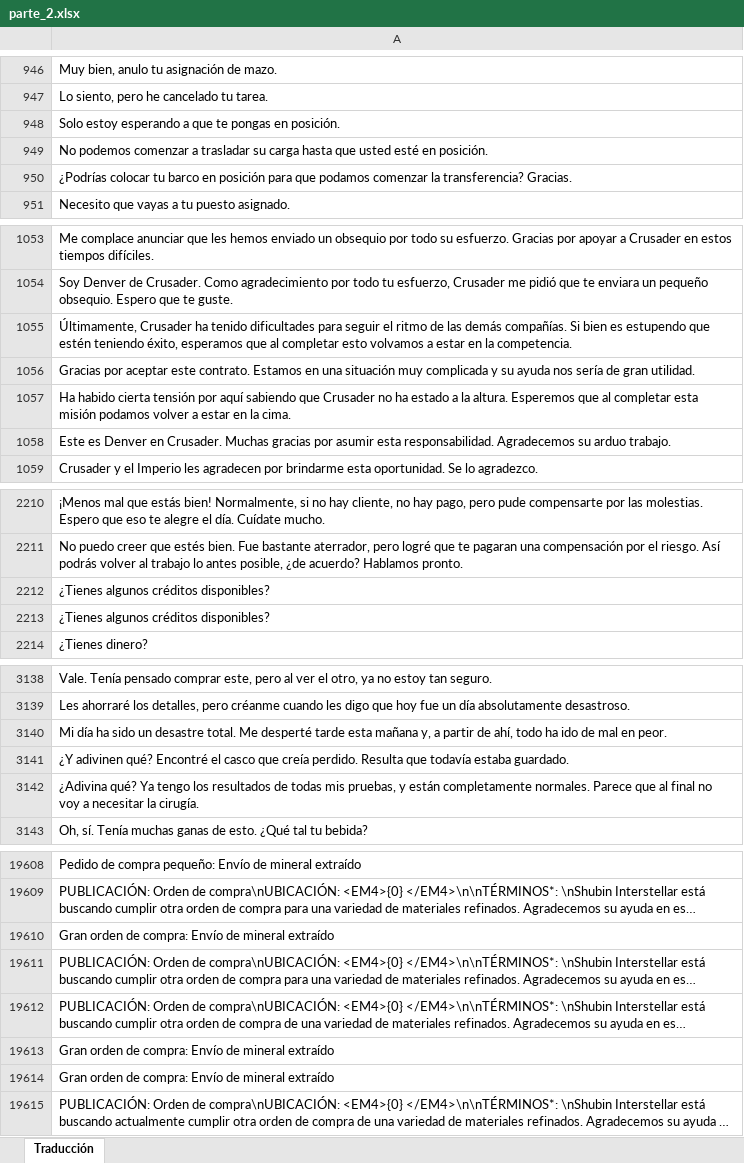
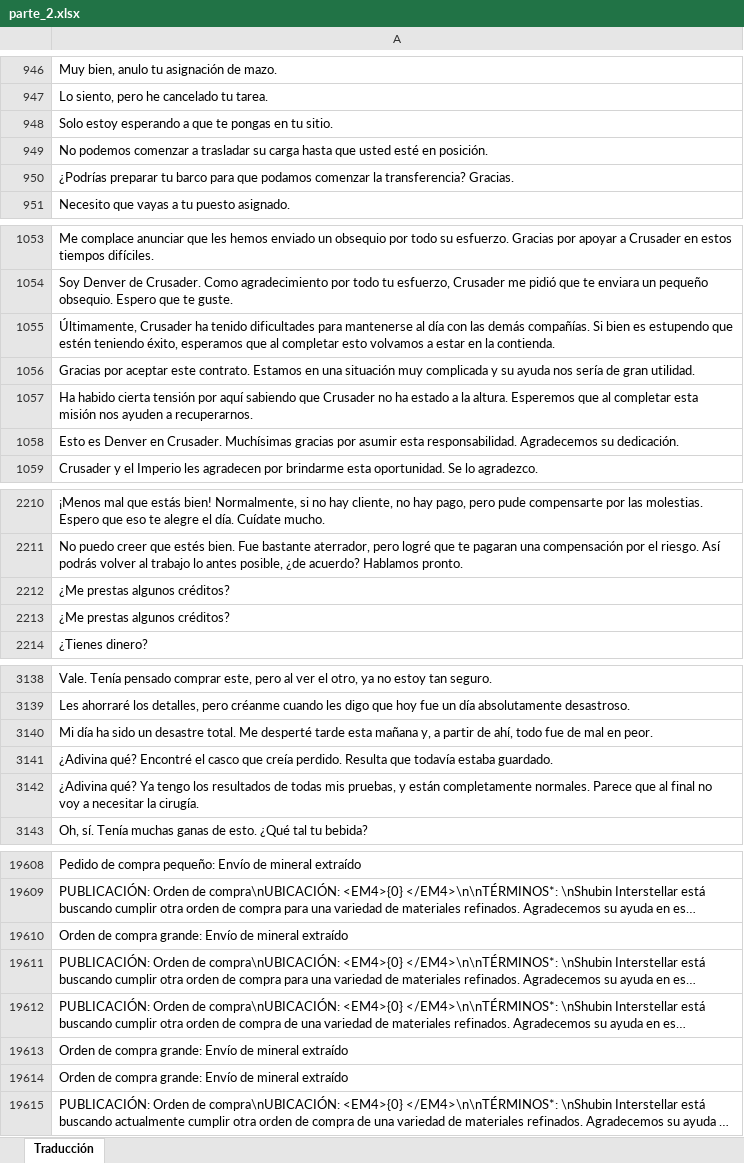
Before and after one commit to JHevia70/scsptrans, an Excel workbook: work/from_google/parte_2.xlsx, sheet Traducción, drawn as a sheet; only a part is shown, gaps mark what is left out; long unchanged cells end in …; values as stored, in another font and other column widths than the file's, no borders; the diff covers the shown part only; the diff names each change by its address in the sheet, - before the commit and + after, or states it on an @@ line.

```diff
--- a/work/from_google/parte_2.xlsx (sheet Traducción)
+++ b/work/from_google/parte_2.xlsx (sheet Traducción)
-A948: …pongas en posición.
+A948: …pongas en tu sitio.
-A950: ¿Podrías colocar tu barco en posición para que…
+A950: ¿Podrías preparar tu barco para que…
-A1055: …dificultades para seguir el ritmo de las demás compañías. Si bien es estupendo que estén teniendo éxito, esperamos que al completar esto volvamos a estar en la competencia.
+A1055: …dificultades para mantenerse al día con las demás compañías. Si bien es estupendo que estén teniendo éxito, esperamos que al completar esto volvamos a estar en la contienda.
-A1057: …esta misión podamos volver a estar en la cima.
+A1057: …esta misión nos ayuden a recuperarnos.
-A1058: Este es Denver en Crusader. Muchas gracias por asumir esta responsabilidad. Agradecemos su arduo trabajo.
+A1058: Esto es Denver en Crusader. Muchísimas gracias por asumir esta responsabilidad. Agradecemos su dedicación.
-A2212:A2213: ¿Tienes algunos créditos disponibles?
+A2212:A2213: ¿Me prestas algunos créditos?
-A3140: …ahí, todo ha ido de mal…
+A3140: …ahí, todo fue de mal…
-A3141: ¿Y adivinen qué? Encontré…
+A3141: ¿Adivina qué? Encontré…
-A19610: Gran orden de compra: Envío de…
+A19610: Orden de compra grande: Envío de…
-A19613:A19614: Gran orden de compra: Envío de…
+A19613:A19614: Orden de compra grande: Envío de…
```
Also changed, not shown: 222 edited cells elsewhere in this sheet.
